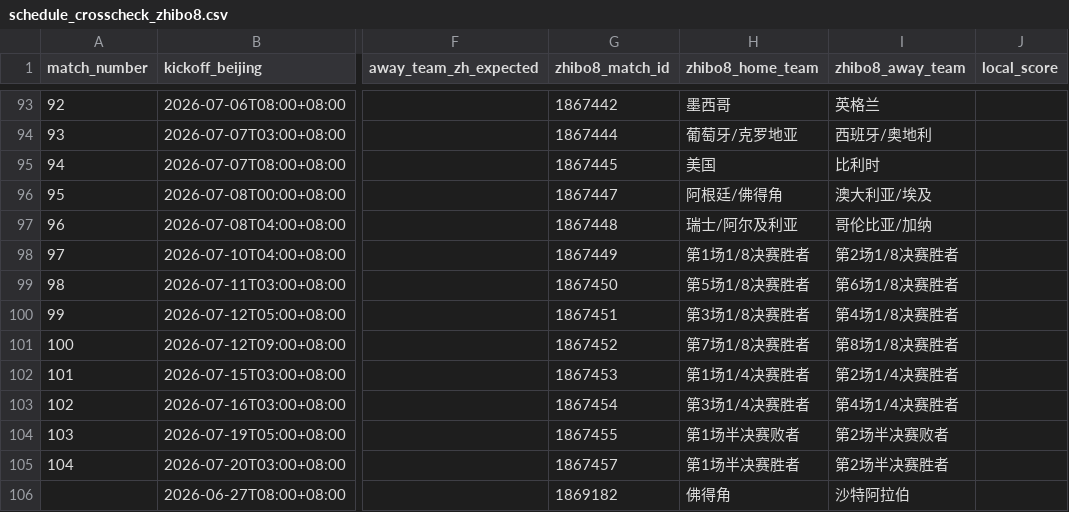
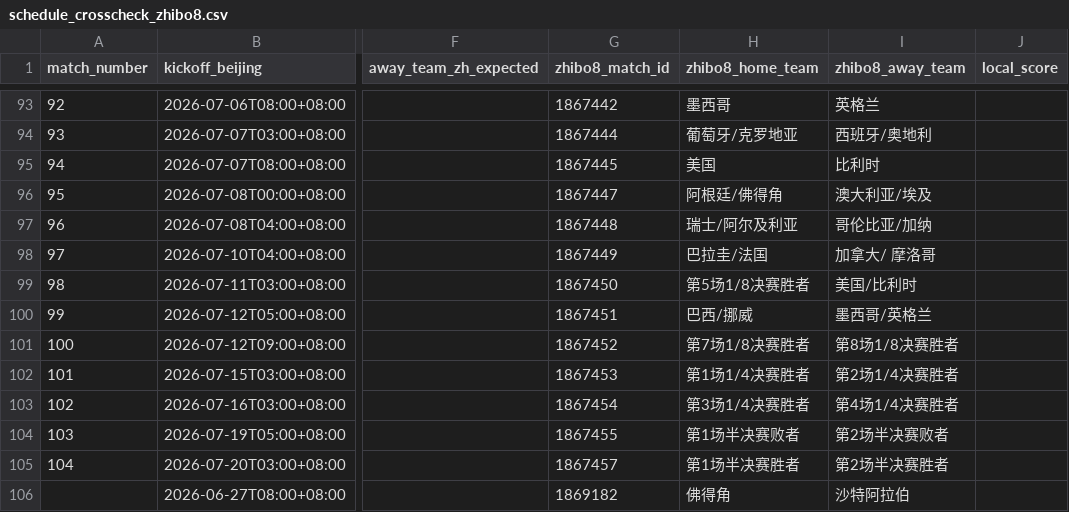
Before and after one commit to fcbhuai-afk/worldcup26, a CSV file: data/processed/schedule_crosscheck_zhibo8.csv, drawn as a sheet; only a part is shown, gaps mark what is left out; the diff names each change by its address in the sheet, - before the commit and + after, or states it on an @@ line.

```diff
--- a/data/processed/schedule_crosscheck_zhibo8.csv
+++ b/data/processed/schedule_crosscheck_zhibo8.csv
-H98 (zhibo8_home_team): 第1场1/8决赛胜者
+H98 (zhibo8_home_team): 巴拉圭/法国
-I98 (zhibo8_away_team): 第2场1/8决赛胜者
+I98 (zhibo8_away_team): 加拿大/ 摩洛哥
-I99 (zhibo8_away_team): 第6场1/8决赛胜者
+I99 (zhibo8_away_team): 美国/比利时
-H100 (zhibo8_home_team): 第3场1/8决赛胜者
+H100 (zhibo8_home_team): 巴西/挪威
-I100 (zhibo8_away_team): 第4场1/8决赛胜者
+I100 (zhibo8_away_team): 墨西哥/英格兰
```
Also changed, not shown: data/processed/zhibo8_schedule.csv, 3 other files.
